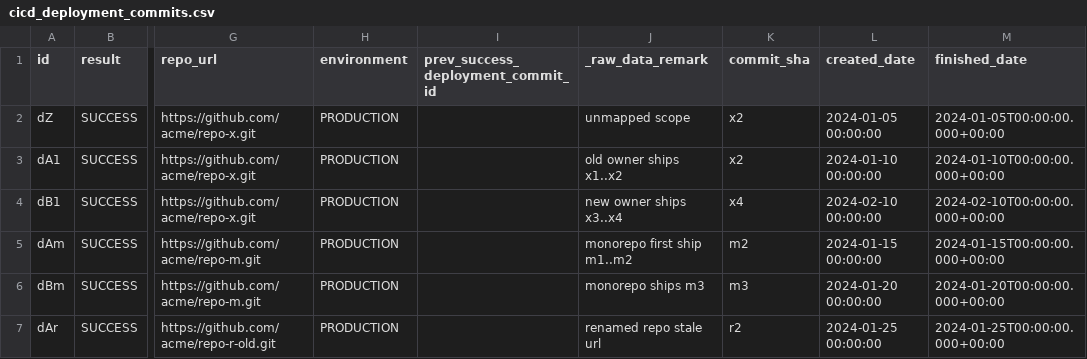
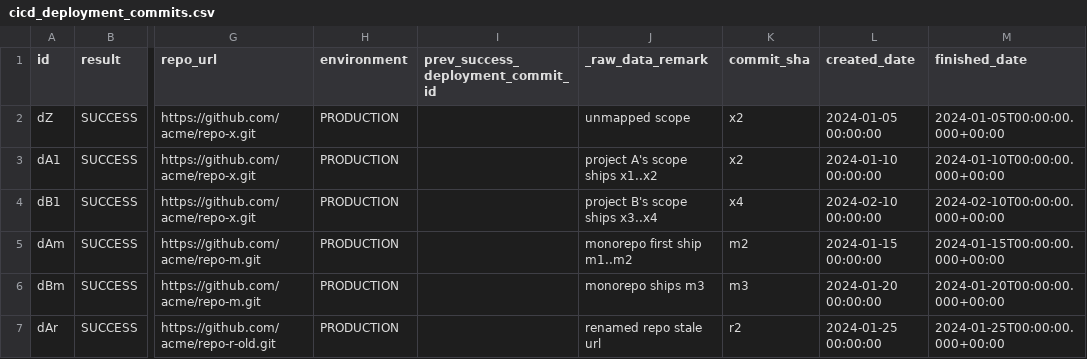
Before and after one commit to bonial-oss/devlake, a CSV file: backend/plugins/dora/e2e/change_lead_time_webhook_owned/cicd_deployment_commits.csv, drawn as a sheet; only a part is shown, gaps mark what is left out; the diff names each change by its address in the sheet, - before the commit and + after, or states it on an @@ line.

Commit message:
docs(dora): describe lead time ownership in project and scope terms

```diff
--- a/backend/plugins/dora/e2e/change_lead_time_webhook_owned/cicd_deployment_commits.csv
+++ b/backend/plugins/dora/e2e/change_lead_time_webhook_owned/cicd_deployment_commits.csv
-J3 (_raw_data_remark): old owner ships x1..x2
+J3 (_raw_data_remark): project A's scope ships x1..x2
-J4 (_raw_data_remark): new owner ships x3..x4
+J4 (_raw_data_remark): project B's scope ships x3..x4
```
Also changed, not shown: 5 other files.
